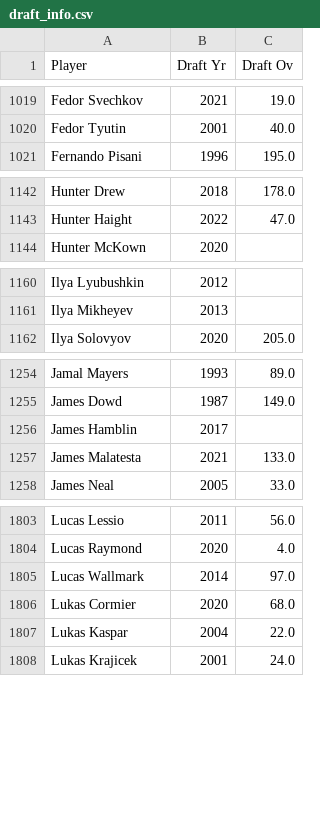
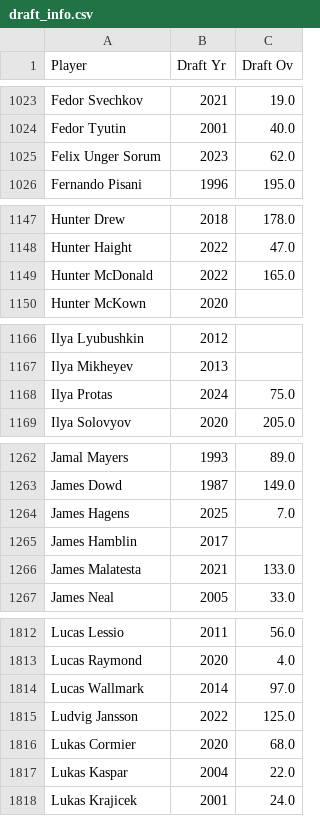
Before and after one commit to bgawadlow/nhl-ratings-dashboard, a CSV file: data/draft_info.csv, drawn as a sheet; only a part is shown, gaps mark what is left out; the diff covers the shown part only; the diff names each change by its address in the sheet, - before the commit and + after, or states it on an @@ line.

```diff
--- a/data/draft_info.csv
+++ b/data/draft_info.csv
+row 1025: Felix Unger Sorum | 2023 | 62.0
+row 1149: Hunter McDonald | 2022 | 165.0
+row 1168: Ilya Protas | 2024 | 75.0
+row 1264: James Hagens | 2025 | 7.0
+row 1815: Ludvig Jansson | 2022 | 125.0
```
Also changed, not shown: 15 added rows elsewhere in this file, data/projections.csv, data/skating.csv, 3 other files.
